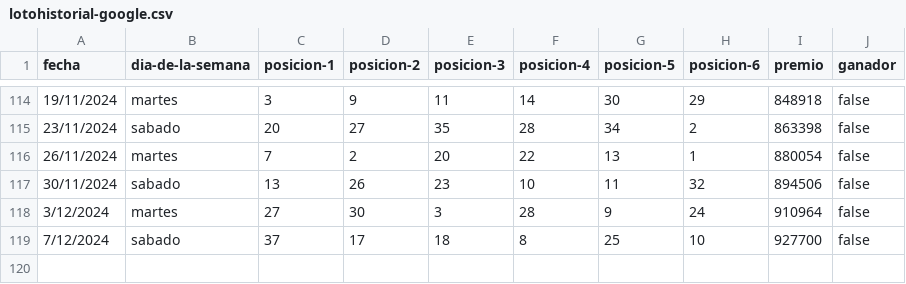
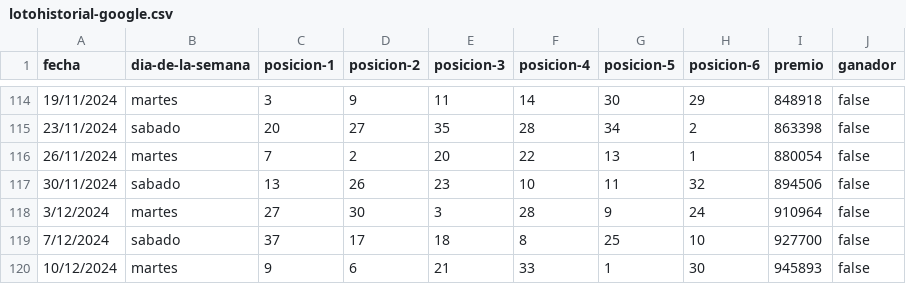
Before and after one commit to DavDaz/AnalizarLoto, a CSV file: laboratorio/lotohistorial-google.csv, drawn as a sheet; only a part is shown, gaps mark what is left out; the diff names each change by its address in the sheet, - before the commit and + after, or states it on an @@ line.

Commit message:
updated

```diff
--- a/laboratorio/lotohistorial-google.csv
+++ b/laboratorio/lotohistorial-google.csv
+row 120: 10/12/2024 | martes | 9 | 6 | 21 | 33 | 1 | 30 | 945893 | false
```
